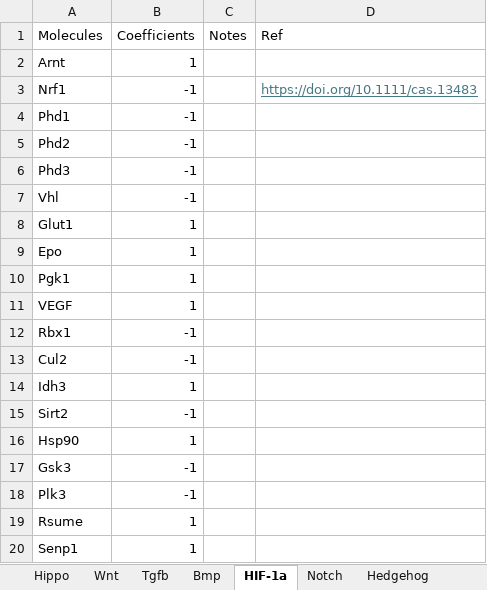
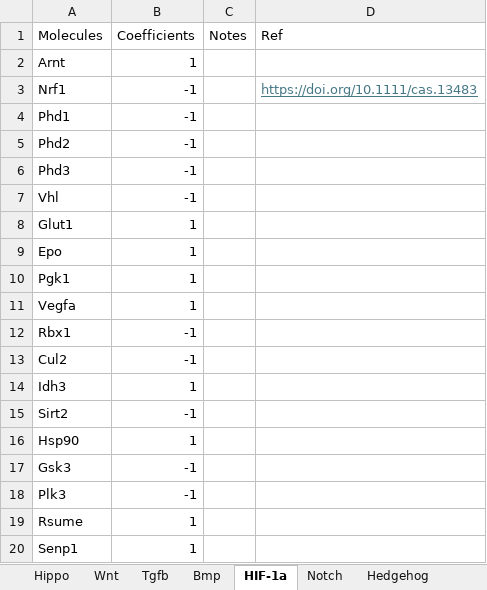
Before and after one commit to RaredonLab/PathwayEmbed, an Excel workbook: inst/extdata/Pathway_Embedding.xlsx, sheet HIF-1a, drawn as a sheet; values as stored, in another font and other column widths than the file's, no borders; the diff names each change by its address in the sheet, - before the commit and + after, or states it on an @@ line.

Commit message:
pathwaymaxmin

```diff
--- a/inst/extdata/Pathway_Embedding.xlsx (sheet HIF-1a)
+++ b/inst/extdata/Pathway_Embedding.xlsx (sheet HIF-1a)
-A11 (Molecules): VEGF
+A11 (Molecules): Vegfa
```
Also changed, not shown: 2 other files.
